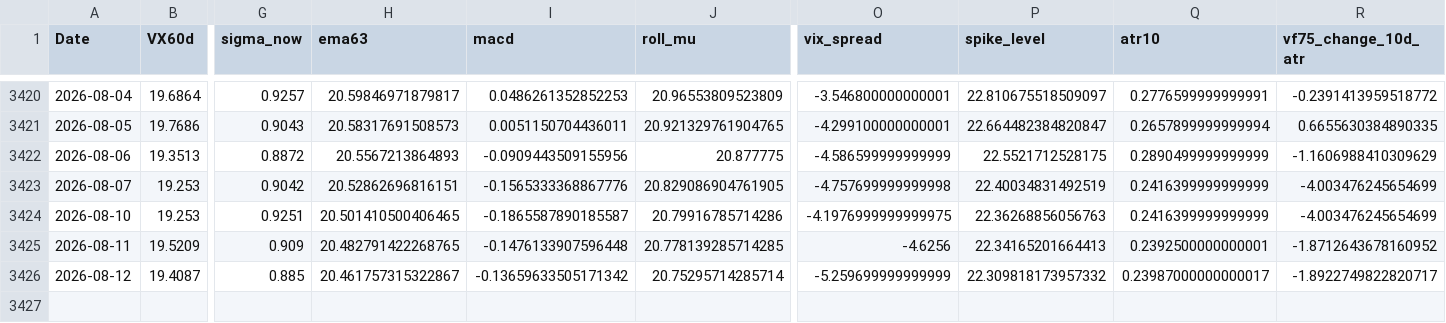
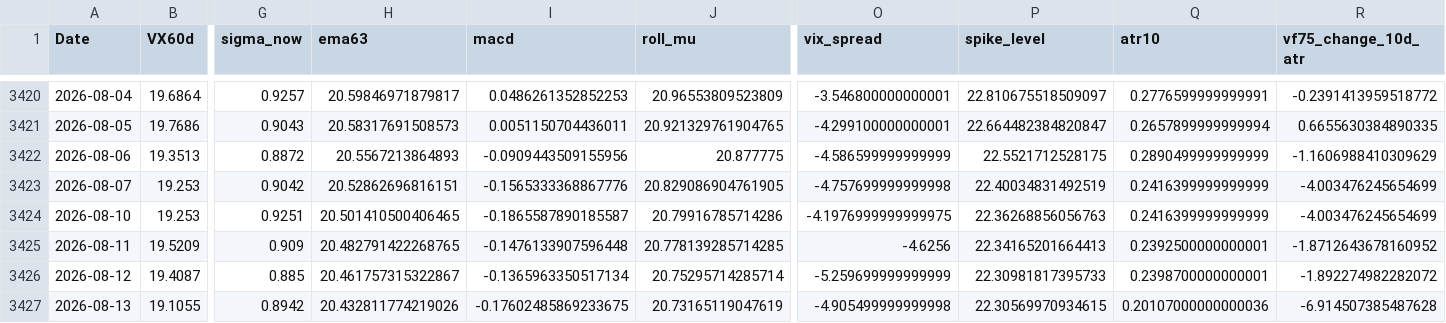
Before and after one commit to laimanto/VF75-strategy, a CSV file: data/features.csv, drawn as a sheet; only a part is shown, gaps mark what is left out; rows hold the shown columns only; the diff names each change by its address in the sheet, - before the commit and + after, or states it on an @@ line.

```diff
--- a/data/features.csv
+++ b/data/features.csv
-I3426 (macd): -0.13659633505171342
+I3426 (macd): -0.1365963350517134
-P3426 (spike_level): 22.309818173957332
+P3426 (spike_level): 22.30981817395733
-Q3426 (atr10): 0.23987000000000017
+Q3426 (atr10): 0.2398700000000001
-R3426 (vf75_change_10d_atr): -1.8922749822820717
+R3426 (vf75_change_10d_atr): -1.892274982282072
+row 3427: 2026-08-13 | 19.1055 | 0.8942 | 20.432811774219026 | -0.17602485869233675 | 20.73165119047619 | -4.905499999999998 | 22.30569970934615 | 0.20107000000000036 | -6.914507385487628
```
Also changed, not shown: data/daily_log.csv, data/option_price.csv, 3 other files.
